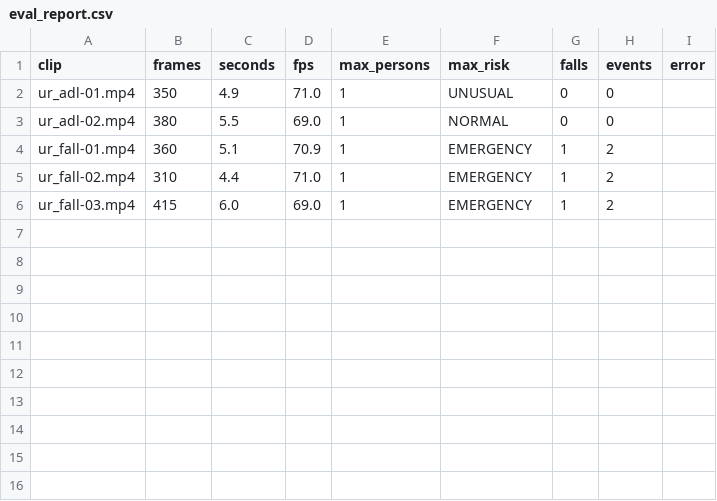
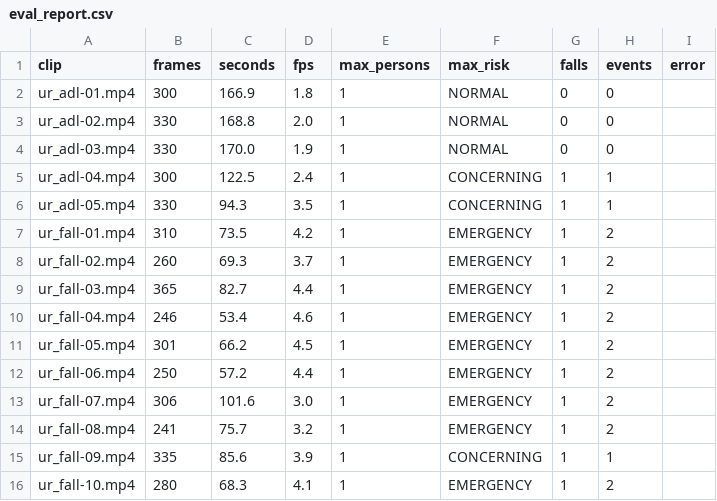
Before and after one commit to Joal0816/aruga-full-source, a CSV file: eval_report.csv, drawn as a sheet.

Commit message:
Update eval report: 15 UR clips (10 falls / 5 ADLs) scored on Linux
- recall 10/10 falls detected (9 escalated EMERGENCY, 1 CONCERNING)
- precision 8/10: adl-04/05 are deep pick-up-from-floor bends (torso
  horizontal -> angle FALLEN), recover upright, no EMERGENCY
- ignore .venv*/ (adds .venv312 py3.12 mediapipe test env)

```diff
--- a/eval_report.csv
+++ b/eval_report.csv
@@ -1,6 +1,16 @@
 clip,frames,seconds,fps,max_persons,max_risk,falls,events,error
-ur_adl-01.mp4,350,4.9,71.0,1,UNUSUAL,0,0,
-ur_adl-02.mp4,380,5.5,69.0,1,NORMAL,0,0,
-ur_fall-01.mp4,360,5.1,70.9,1,EMERGENCY,1,2,
-ur_fall-02.mp4,310,4.4,71.0,1,EMERGENCY,1,2,
-ur_fall-03.mp4,415,6.0,69.0,1,EMERGENCY,1,2,
+ur_adl-01.mp4,300,166.9,1.8,1,NORMAL,0,0,
+ur_adl-02.mp4,330,168.8,2.0,1,NORMAL,0,0,
+ur_adl-03.mp4,330,170.0,1.9,1,NORMAL,0,0,
+ur_adl-04.mp4,300,122.5,2.4,1,CONCERNING,1,1,
+ur_adl-05.mp4,330,94.3,3.5,1,CONCERNING,1,1,
+ur_fall-01.mp4,310,73.5,4.2,1,EMERGENCY,1,2,
+ur_fall-02.mp4,260,69.3,3.7,1,EMERGENCY,1,2,
+ur_fall-03.mp4,365,82.7,4.4,1,EMERGENCY,1,2,
+ur_fall-04.mp4,246,53.4,4.6,1,EMERGENCY,1,2,
+ur_fall-05.mp4,301,66.2,4.5,1,EMERGENCY,1,2,
+ur_fall-06.mp4,250,57.2,4.4,1,EMERGENCY,1,2,
+ur_fall-07.mp4,306,101.6,3.0,1,EMERGENCY,1,2,
+ur_fall-08.mp4,241,75.7,3.2,1,EMERGENCY,1,2,
+ur_fall-09.mp4,335,85.6,3.9,1,CONCERNING,1,1,
+ur_fall-10.mp4,280,68.3,4.1,1,EMERGENCY,1,2,
```
Also changed, not shown: 1 other file.
